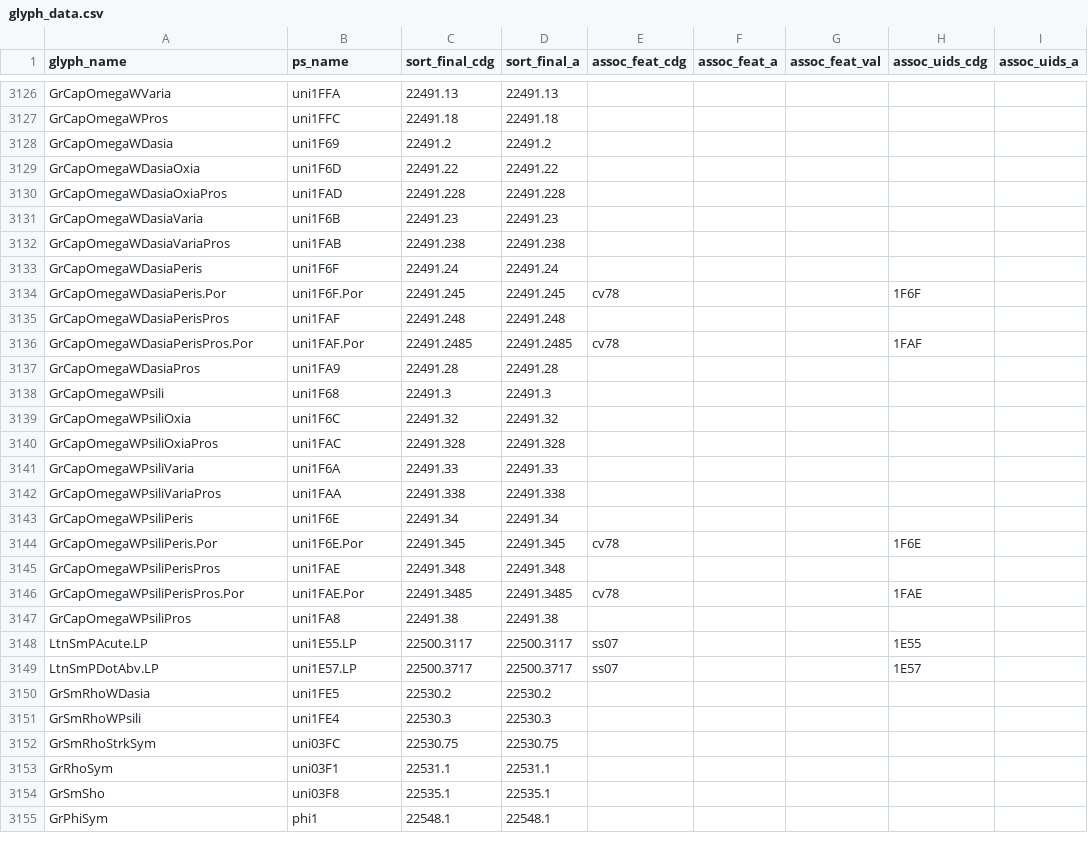
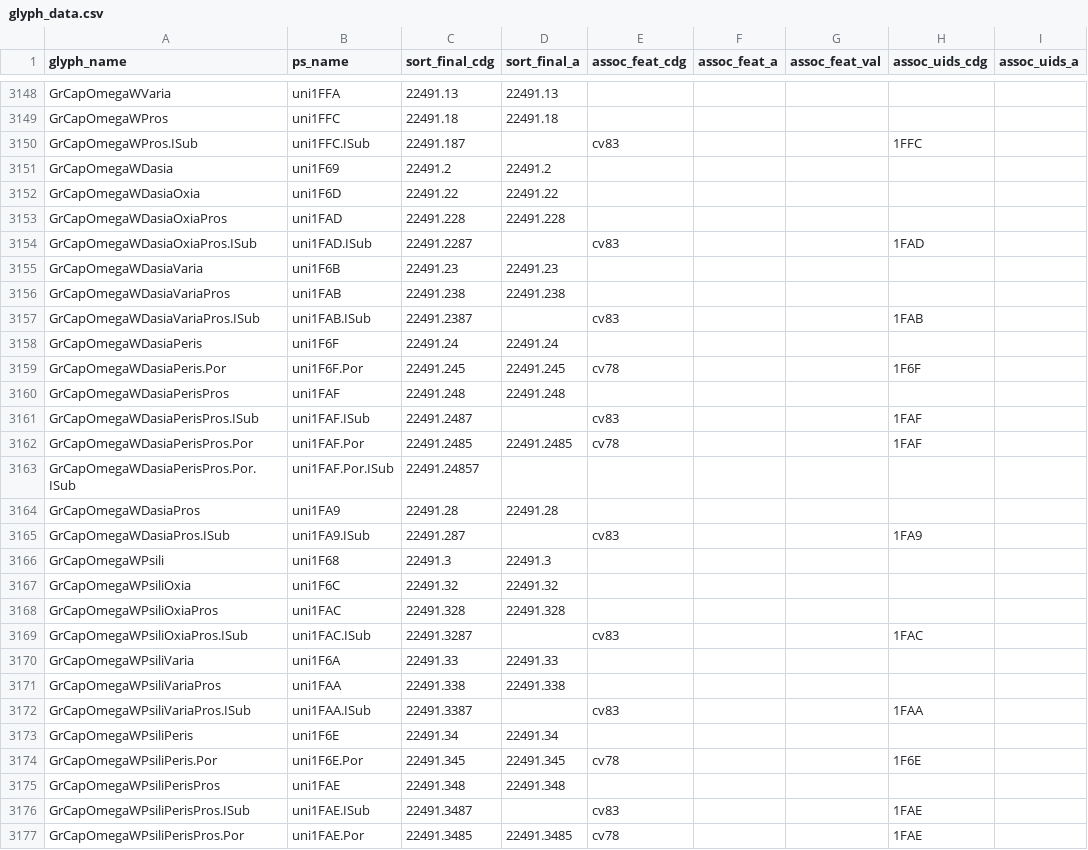
Before and after one commit to silnrsi/font-andika, a CSV file: source/glyph_data.csv, drawn as a sheet; only a part is shown, gaps mark what is left out; the shorter side is filled out with more unchanged rows; the diff covers the shown part only.

```diff
--- a/source/glyph_data.csv
+++ b/source/glyph_data.csv
@@ -3127,2 +3149,3 @@ GrCapOmegaWVaria,uni1FFA,22491.13,22491.13,,,,,
 GrCapOmegaWPros,uni1FFC,22491.18,22491.18,,,,,
+GrCapOmegaWPros.ISub,uni1FFC.ISub,22491.187,,cv83,,,1FFC,
 GrCapOmegaWDasia,uni1F69,22491.2,22491.2,,,,,
@@ -3130,4 +3153,6 @@ GrCapOmegaWDasiaOxia,uni1F6D,22491.22,22491.22,,,,,
 GrCapOmegaWDasiaOxiaPros,uni1FAD,22491.228,22491.228,,,,,
+GrCapOmegaWDasiaOxiaPros.ISub,uni1FAD.ISub,22491.2287,,cv83,,,1FAD,
 GrCapOmegaWDasiaVaria,uni1F6B,22491.23,22491.23,,,,,
 GrCapOmegaWDasiaVariaPros,uni1FAB,22491.238,22491.238,,,,,
+GrCapOmegaWDasiaVariaPros.ISub,uni1FAB.ISub,22491.2387,,cv83,,,1FAB,
 GrCapOmegaWDasiaPeris,uni1F6F,22491.24,22491.24,,,,,
@@ -3135,4 +3160,7 @@ GrCapOmegaWDasiaPeris.Por,uni1F6F.Por,22491.245,22491.245,cv78,,,1F6F,
 GrCapOmegaWDasiaPerisPros,uni1FAF,22491.248,22491.248,,,,,
+GrCapOmegaWDasiaPerisPros.ISub,uni1FAF.ISub,22491.2487,,cv83,,,1FAF,
 GrCapOmegaWDasiaPerisPros.Por,uni1FAF.Por,22491.2485,22491.2485,cv78,,,1FAF,
+GrCapOmegaWDasiaPerisPros.Por.ISub,uni1FAF.Por.ISub,22491.24857,,,,,,
 GrCapOmegaWDasiaPros,uni1FA9,22491.28,22491.28,,,,,
+GrCapOmegaWDasiaPros.ISub,uni1FA9.ISub,22491.287,,cv83,,,1FA9,
 GrCapOmegaWPsili,uni1F68,22491.3,22491.3,,,,,
@@ -3140,4 +3168,6 @@ GrCapOmegaWPsiliOxia,uni1F6C,22491.32,22491.32,,,,,
 GrCapOmegaWPsiliOxiaPros,uni1FAC,22491.328,22491.328,,,,,
+GrCapOmegaWPsiliOxiaPros.ISub,uni1FAC.ISub,22491.3287,,cv83,,,1FAC,
 GrCapOmegaWPsiliVaria,uni1F6A,22491.33,22491.33,,,,,
 GrCapOmegaWPsiliVariaPros,uni1FAA,22491.338,22491.338,,,,,
+GrCapOmegaWPsiliVariaPros.ISub,uni1FAA.ISub,22491.3387,,cv83,,,1FAA,
 GrCapOmegaWPsiliPeris,uni1F6E,22491.34,22491.34,,,,,
@@ -3145,2 +3175,3 @@ GrCapOmegaWPsiliPeris.Por,uni1F6E.Por,22491.345,22491.345,cv78,,,1F6E,
 GrCapOmegaWPsiliPerisPros,uni1FAE,22491.348,22491.348,,,,,
+GrCapOmegaWPsiliPerisPros.ISub,uni1FAE.ISub,22491.3487,,cv83,,,1FAE,
 GrCapOmegaWPsiliPerisPros.Por,uni1FAE.Por,22491.3485,22491.3485,cv78,,,1FAE,
```
Also changed, not shown: 24 added rows and 4 edited cells elsewhere in this file, 2 other files.
